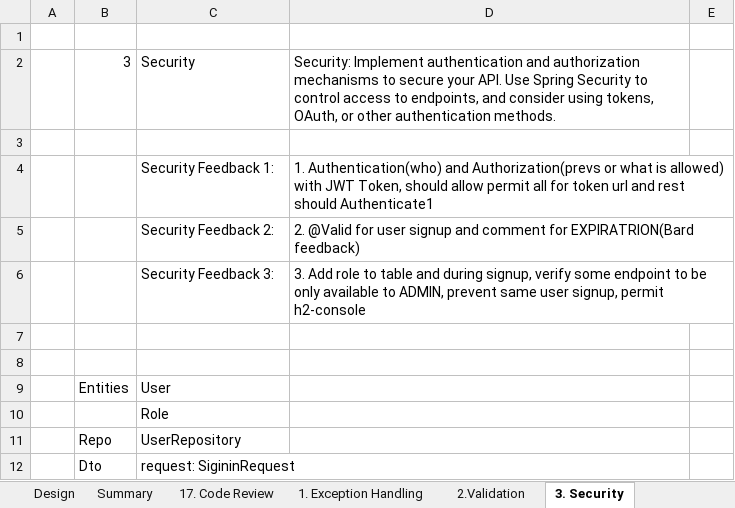
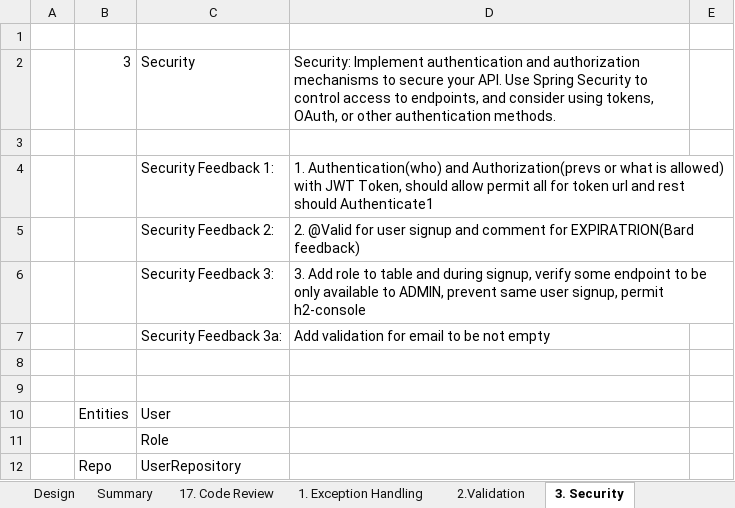
Before and after one commit to pankajproject99/productionGrade, an Excel workbook: ProductionGradeSpringBootApi.xlsx, sheet 3. Security, drawn as a sheet; only a part is shown; the shorter side is filled out with more unchanged rows; values as stored, in another font and other column widths than the file's, no borders; the diff names each change by its address in the sheet, - before the commit and + after, or states it on an @@ line.

Commit message:
Security Feedback 3a: Add validation for email to be not empty

```diff
--- a/ProductionGradeSpringBootApi.xlsx (sheet 3. Security)
+++ b/ProductionGradeSpringBootApi.xlsx (sheet 3. Security)
+row 7:  |  | Security Feedback 3a: | Add validation for email to be not empty
```
Also changed, not shown: 1 other file.
